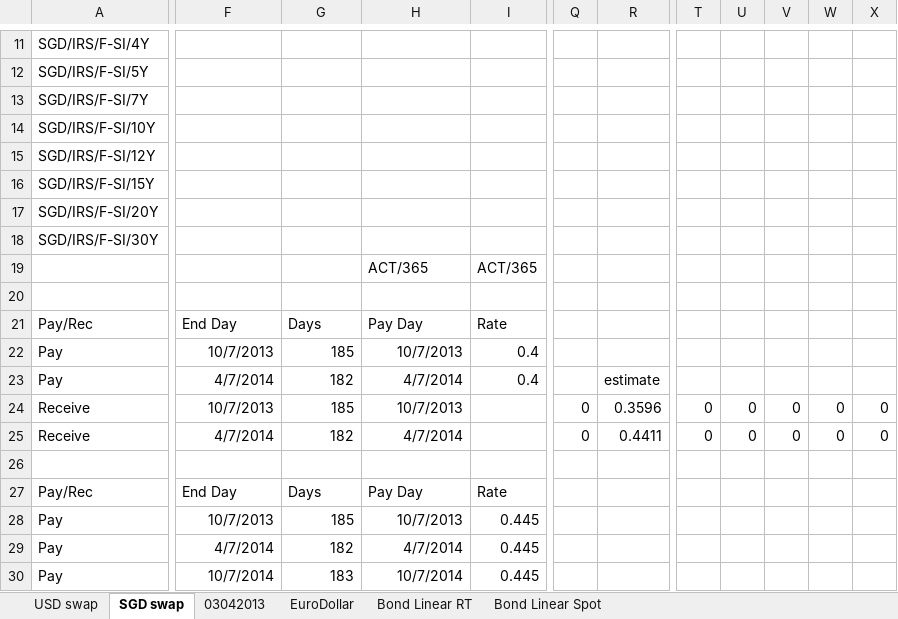
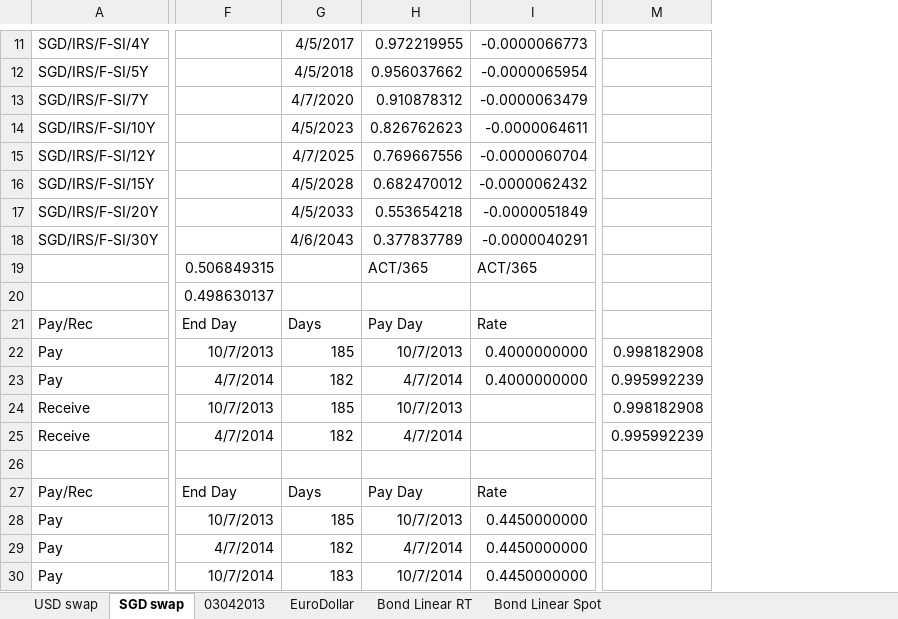
Before and after one commit to michaelhukun/DymonRepo, an Excel workbook: DymonProject/DymonProject/SwapCurveBB.xlsx, sheet SGD swap, drawn as a sheet; only a part is shown, gaps mark what is left out; values as stored, in another font and other column widths than the file's, no borders; removed rows and columns are numbered as before the commit, all else as after; the diff covers the shown part only; the diff names each change by its address in the sheet, - before the commit and + after, or states it on an @@ line.

```diff
--- a/DymonProject/DymonProject/SwapCurveBB.xlsx (sheet SGD swap)
+++ b/DymonProject/DymonProject/SwapCurveBB.xlsx (sheet SGD swap)
-column I, rows 19-30: ACT/365 |  | Rate | 0.4 | 0.4 |  |  |  | Rate | 0.445 | 0.445 | 0.445
+column I, rows 11-30: -0.0000066773 | -0.0000065954 | -0.0000063479 | -0.0000064611 | -0.0000060704 | -0.0000062432 | -0.0000051849 | -0.0000040291 | ACT/365 |  | Rate | 0.4000000000 | 0.4000000000 |  |  |  | Rate | 0.4450000000 | 0.4450000000 | 0.4450000000
+column M, rows 22-25: 0.998182908 | 0.995992239 | 0.998182908 | 0.995992239
-column Q, rows 24-25: 0 | 0
-column R, rows 23-25: estimate | 0.3596 | 0.4411
-column T, rows 24-25: 0 | 0
-column U, rows 24-25: 0 | 0
-column V, rows 24-25: 0 | 0
-column W, rows 24-25: 0 | 0
-column X, rows 24-25: 0 | 0
-G11: (empty)
+G11: 4/5/2017
-H11: (empty)
+H11: 0.972219955
-G12: (empty)
+G12: 4/5/2018
-H12: (empty)
+H12: 0.956037662
-G13: (empty)
+G13: 4/7/2020
-H13: (empty)
+H13: 0.910878312
-G14: (empty)
+G14: 4/5/2023
-H14: (empty)
+H14: 0.826762623
-G15: (empty)
+G15: 4/7/2025
-H15: (empty)
+H15: 0.769667556
-G16: (empty)
+G16: 4/5/2028
-H16: (empty)
+H16: 0.682470012
-G17: (empty)
+G17: 4/5/2033
-H17: (empty)
+H17: 0.553654218
-G18: (empty)
+G18: 4/6/2043
-H18: (empty)
+H18: 0.377837789
-F19: (empty)
+F19: 0.506849315
-F20: (empty)
+F20: 0.498630137
```
Also changed, not shown: 1 added column and 21 edited cells elsewhere in this sheet, sheet USD swap, sheet Bond Linear RT, 1 other file.
